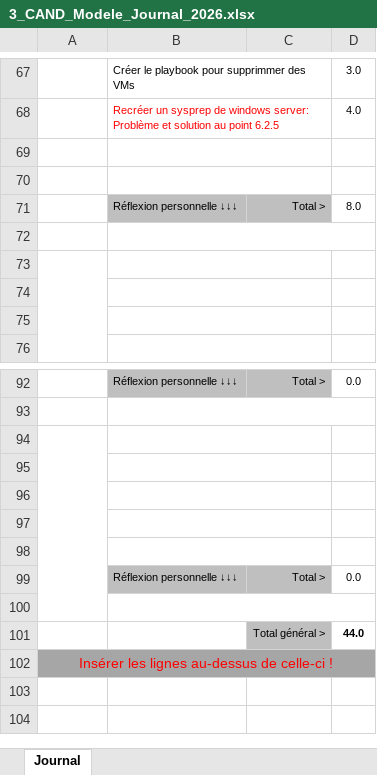
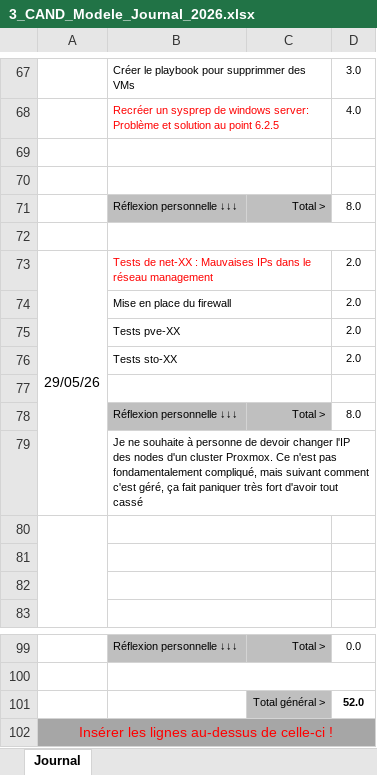
Before and after one commit to Lucielle-Voeffray/TPI-2026, an Excel workbook: Doc/3_CAND_Modele_Journal_2026.xlsx, sheet Journal, drawn as a sheet; only a part is shown, gaps mark what is left out; values as stored, in another font and other column widths than the file's, no borders; conditional formats not drawn; removed rows and columns are numbered as before the commit, all else as after; the diff names each change by its address in the sheet, - before the commit and + after, or states it on an @@ line.

```diff
--- a/Doc/3_CAND_Modele_Journal_2026.xlsx (sheet Journal)
+++ b/Doc/3_CAND_Modele_Journal_2026.xlsx (sheet Journal)
+row 73: 29/05/26 | Tests de net-XX : Mauvaises IPs dans le réseau management |  | 2.0
+row 74:  | Mise en place du firewall |  | 2.0
+row 75:  | Tests pve-XX |  | 2.0
+row 76:  | Tests sto-XX |  | 2.0
+row 77: (empty)
+row 78:  | Réflexion personnelle ↓↓↓ | Total > | 8.0
+row 79:  | Je ne souhaite à personne de devoir changer l'IP des nodes d'un cluster Proxmox. Ce n'est pas fondamentalement compliqué, mais suivant comment c'est géré, ça fait paniquer très fort d'avoir tout cassé
-A94:A100 merged
-B94:C94 merged
-row 101: (empty)
+row 101:  |  | Total général > | 52.0
-C101 fill: none
+C101 fill: #BFBFBF
-row 95: (empty)
-row 96: (empty)
-row 97: (empty)
-row 98: (empty)
-row 99:  | Réflexion personnelle ↓↓↓ | Total > | 0.0
-row 100: (empty)
-row 101:  |  | Total général > | 44.0
```
Also changed, not shown: formulas that keep their value, Doc/157443_Voeffray_Lucielle_Protocole_tests.xlsx, Doc/2_CAND_Modele_Planning_2026.xlsx, 12 other files.
